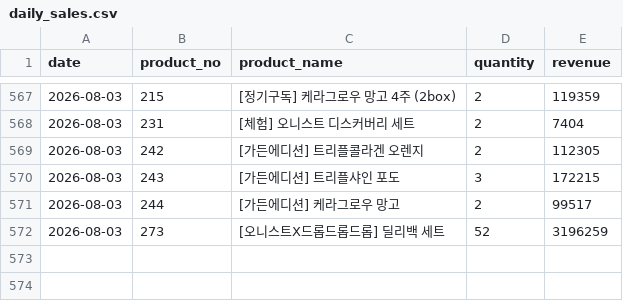
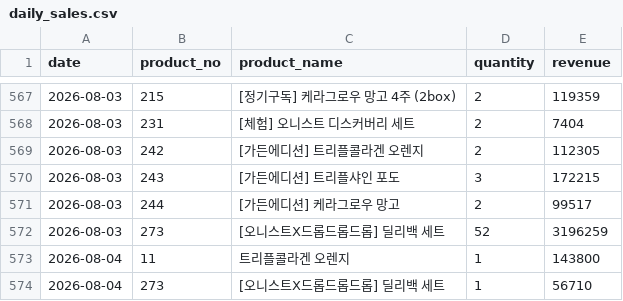
Before and after one commit to kaioh1010/cafe24-tracker, a CSV file: data/daily_sales.csv, drawn as a sheet; only a part is shown, gaps mark what is left out.

```diff
--- a/data/daily_sales.csv
+++ b/data/daily_sales.csv
@@ -572 +572,3 @@ date,product_no,product_name,quantity,revenue
 2026-08-03,273,[오니스트X드롭드롭드롭] 딜리백 세트,52,3196259
+2026-08-04,11,트리플콜라겐 오렌지,1,143800
+2026-08-04,273,[오니스트X드롭드롭드롭] 딜리백 세트,1,56710
```
Also changed, not shown: data/daily_first_products.csv, data/daily_summary.csv.
